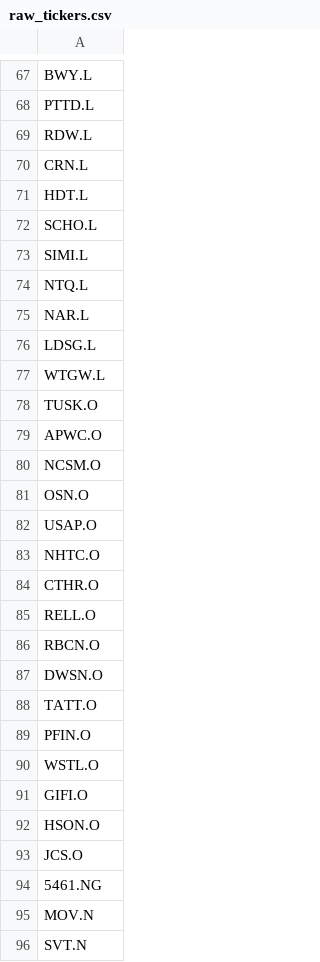
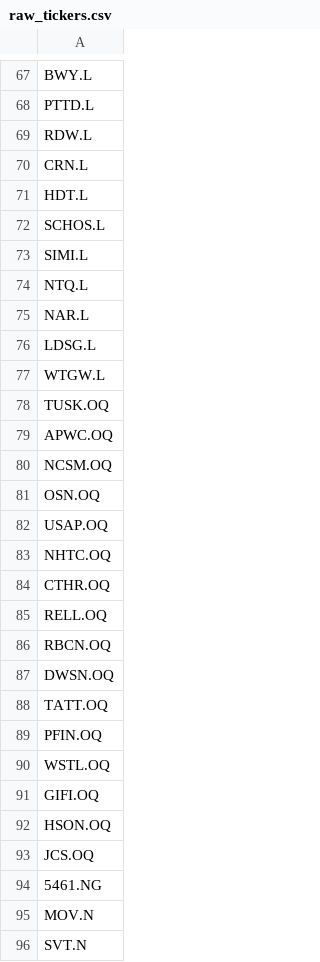
Before and after one commit to zhutcho/net-net-scraper, a CSV file: raw_tickers.csv, drawn as a sheet; only a part is shown, gaps mark what is left out.

```diff
--- a/raw_tickers.csv
+++ b/raw_tickers.csv
@@ -71,3 +71,3 @@ CRN.L
 HDT.L
-SCHO.L
+SCHOS.L
 SIMI.L
@@ -77,18 +77,18 @@ LDSG.L
 WTGW.L
-TUSK.O
-APWC.O
-NCSM.O
-OSN.O
-USAP.O
-NHTC.O
-CTHR.O
-RELL.O
-RBCN.O
-DWSN.O
-TATT.O
-PFIN.O
-WSTL.O
-GIFI.O
-HSON.O
-JCS.O
+TUSK.OQ
+APWC.OQ
+NCSM.OQ
+OSN.OQ
+USAP.OQ
+NHTC.OQ
+CTHR.OQ
+RELL.OQ
+RBCN.OQ
+DWSN.OQ
+TATT.OQ
+PFIN.OQ
+WSTL.OQ
+GIFI.OQ
+HSON.OQ
+JCS.OQ
 5461.NG
```
Also changed, not shown: net_net_data.csv, 1 other file.
